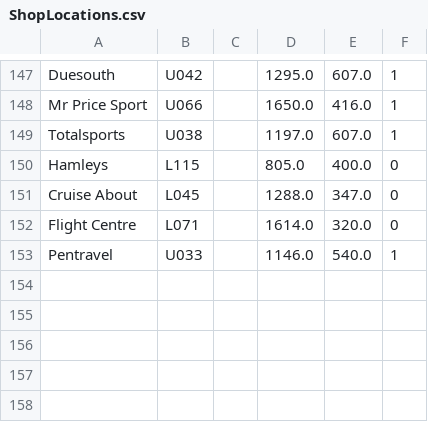
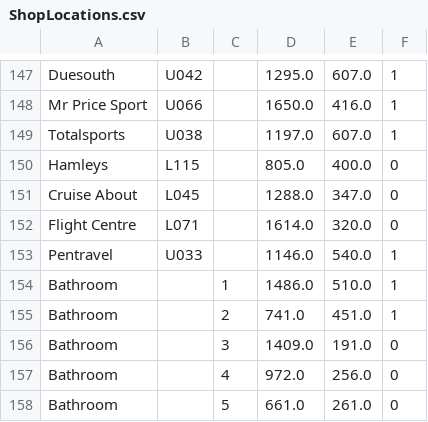
Before and after one commit to JamesLTaylor/wifi_ps, a CSV file: mall_data/ShopLocations.csv, drawn as a sheet; only a part is shown, gaps mark what is left out.

```diff
--- a/mall_data/ShopLocations.csv
+++ b/mall_data/ShopLocations.csv
@@ -153 +153,6 @@ Flight Centre,L071,,1614.0,320.0,0
 Pentravel,U033,,1146.0,540.0,1
+Bathroom,,1,1486.0,510.0,1
+Bathroom,,2,741.0,451.0,1
+Bathroom,,3,1409.0,191.0,0
+Bathroom,,4,972.0,256.0,0
+Bathroom,,5,661.0,261.0,0
```
Also changed, not shown: 4 other files.
